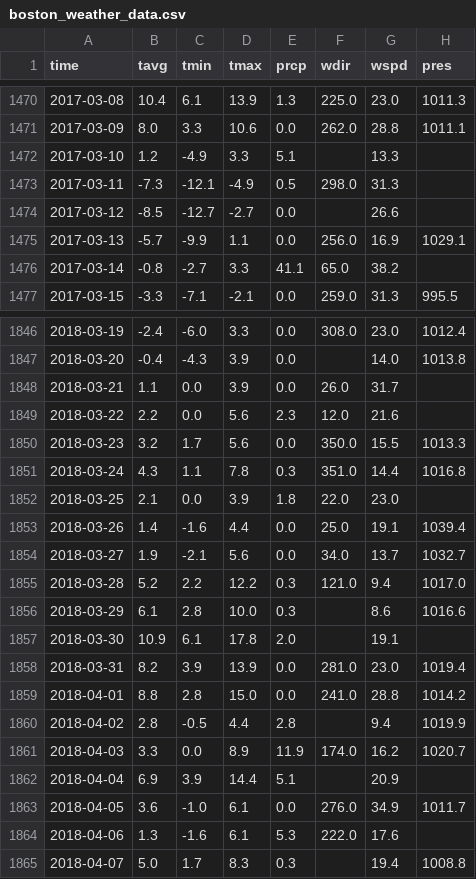
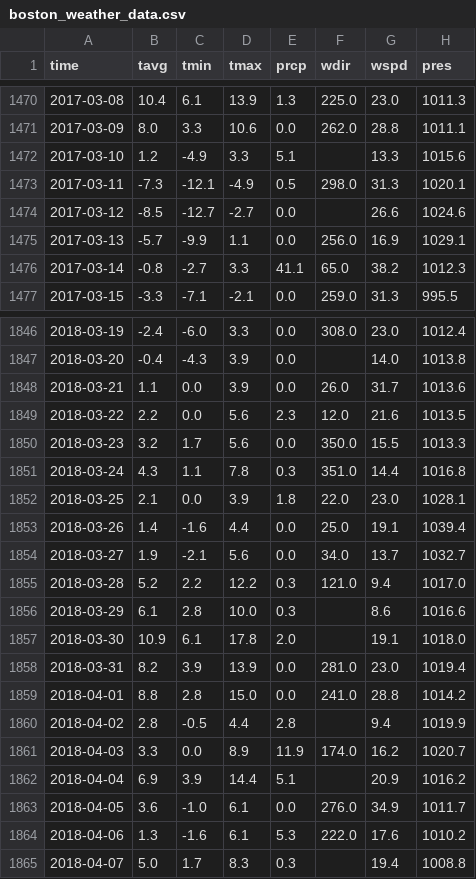
Before and after one commit to BWSI-Quantum-Software-2026/Quantum-Enhanced-CO2-Classification, a CSV file: data/boston_weather_data.csv, drawn as a sheet; only a part is shown, gaps mark what is left out; the diff covers the shown part only.

Commit message:
Fixed all of the pressure data points using pandas

```diff
--- a/data/boston_weather_data.csv
+++ b/data/boston_weather_data.csv
@@ -1471,7 +1471,7 @@ time,tavg,tmin,tmax,prcp,wdir,wspd,pres
 2017-03-09,8.0,3.3,10.6,0.0,262.0,28.8,1011.1
-2017-03-10,1.2,-4.9,3.3,5.1,,13.3,
-2017-03-11,-7.3,-12.1,-4.9,0.5,298.0,31.3,
-2017-03-12,-8.5,-12.7,-2.7,0.0,,26.6,
+2017-03-10,1.2,-4.9,3.3,5.1,,13.3,1015.6
+2017-03-11,-7.3,-12.1,-4.9,0.5,298.0,31.3,1020.1
+2017-03-12,-8.5,-12.7,-2.7,0.0,,26.6,1024.6
 2017-03-13,-5.7,-9.9,1.1,0.0,256.0,16.9,1029.1
-2017-03-14,-0.8,-2.7,3.3,41.1,65.0,38.2,
+2017-03-14,-0.8,-2.7,3.3,41.1,65.0,38.2,1012.3
 2017-03-15,-3.3,-7.1,-2.1,0.0,259.0,31.3,995.5
@@ -1847,7 +1847,7 @@ time,tavg,tmin,tmax,prcp,wdir,wspd,pres
 2018-03-20,-0.4,-4.3,3.9,0.0,,14.0,1013.8
-2018-03-21,1.1,0.0,3.9,0.0,26.0,31.7,
-2018-03-22,2.2,0.0,5.6,2.3,12.0,21.6,
+2018-03-21,1.1,0.0,3.9,0.0,26.0,31.7,1013.6
+2018-03-22,2.2,0.0,5.6,2.3,12.0,21.6,1013.5
 2018-03-23,3.2,1.7,5.6,0.0,350.0,15.5,1013.3
 2018-03-24,4.3,1.1,7.8,0.3,351.0,14.4,1016.8
-2018-03-25,2.1,0.0,3.9,1.8,22.0,23.0,
+2018-03-25,2.1,0.0,3.9,1.8,22.0,23.0,1028.1
 2018-03-26,1.4,-1.6,4.4,0.0,25.0,19.1,1039.4
@@ -1856,3 +1856,3 @@ time,tavg,tmin,tmax,prcp,wdir,wspd,pres
 2018-03-29,6.1,2.8,10.0,0.3,,8.6,1016.6
-2018-03-30,10.9,6.1,17.8,2.0,,19.1,
+2018-03-30,10.9,6.1,17.8,2.0,,19.1,1018.0
 2018-03-31,8.2,3.9,13.9,0.0,281.0,23.0,1019.4
@@ -1861,5 +1861,5 @@ time,tavg,tmin,tmax,prcp,wdir,wspd,pres
 2018-04-03,3.3,0.0,8.9,11.9,174.0,16.2,1020.7
-2018-04-04,6.9,3.9,14.4,5.1,,20.9,
+2018-04-04,6.9,3.9,14.4,5.1,,20.9,1016.2
 2018-04-05,3.6,-1.0,6.1,0.0,276.0,34.9,1011.7
-2018-04-06,1.3,-1.6,6.1,5.3,222.0,17.6,
+2018-04-06,1.3,-1.6,6.1,5.3,222.0,17.6,1010.2
 2018-04-07,5.0,1.7,8.3,0.3,,19.4,1008.8
```
Also changed, not shown: 125 edited cells elsewhere in this file, 2 other files.
